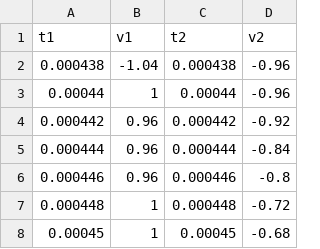
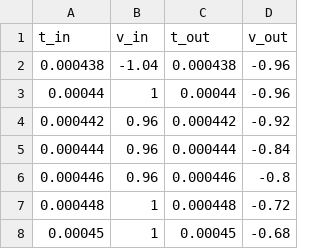
Before and after one commit to starlightjason2/electronics-labs, a CSV file: lab-3/data/low_pass_square_1kHz.csv (was lab-3/lab3_part1.csv), drawn as a sheet; only a part is shown.

```diff
--- a/lab-3/lab3_part1.csv
+++ b/lab-3/data/low_pass_square_1kHz.csv
@@ -1,2 +1,2 @@
-t1,v1,t2,v2
+t_in,v_in,t_out,v_out
 0.000438,-1.04,0.000438,-0.96
```
Also changed, not shown: 19 other files.
